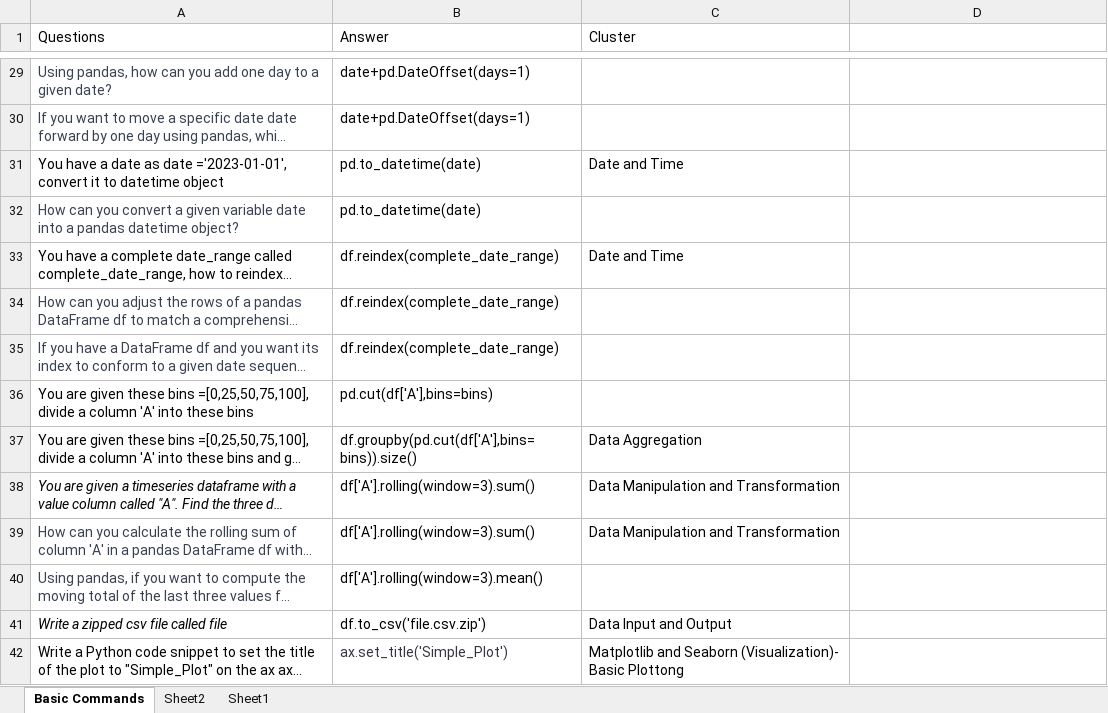
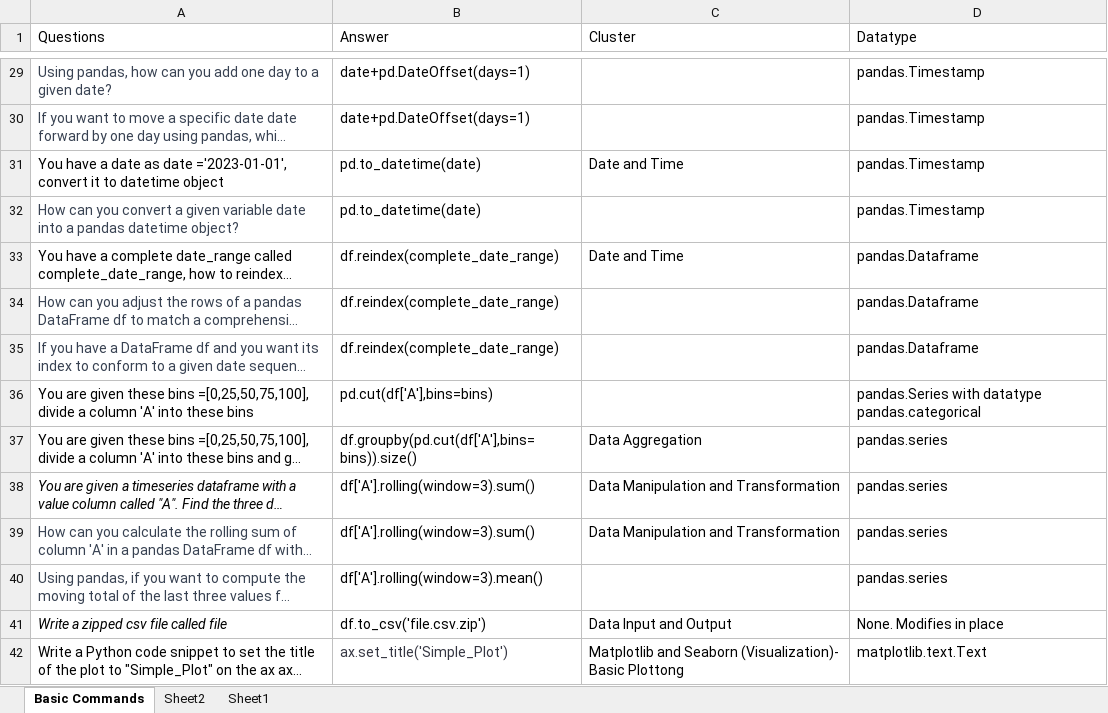
Before and after one commit to priyankconnect/MyProjects, an Excel workbook: PythonPracticeGame/data.xlsx, sheet Basic Commands, drawn as a sheet; only a part is shown, gaps mark what is left out; long unchanged cells end in …; values as stored, in another font and other column widths than the file's, no borders; the diff covers the shown part only; the diff names each change by its address in the sheet, - before the commit and + after, or states it on an @@ line.

```diff
--- a/PythonPracticeGame/data.xlsx (sheet Basic Commands)
+++ b/PythonPracticeGame/data.xlsx (sheet Basic Commands)
-D1: (empty)
+D1: Datatype
-D29:D32 (Datatype): (empty)
+D29:D32 (Datatype): pandas.Timestamp
-D33:D35 (Datatype): (empty)
+D33:D35 (Datatype): pandas.Dataframe
-D36 (Datatype): (empty)
+D36 (Datatype): pandas.Series with datatype pandas.categorical
-D37:D40 (Datatype): (empty)
+D37:D40 (Datatype): pandas.series
-D41 (Datatype): (empty)
+D41 (Datatype): None. Modifies in place
-D42 (Datatype): (empty)
+D42 (Datatype): matplotlib.text.Text
```
Also changed, not shown: 386 edited cells elsewhere in this sheet, 1 other file.
